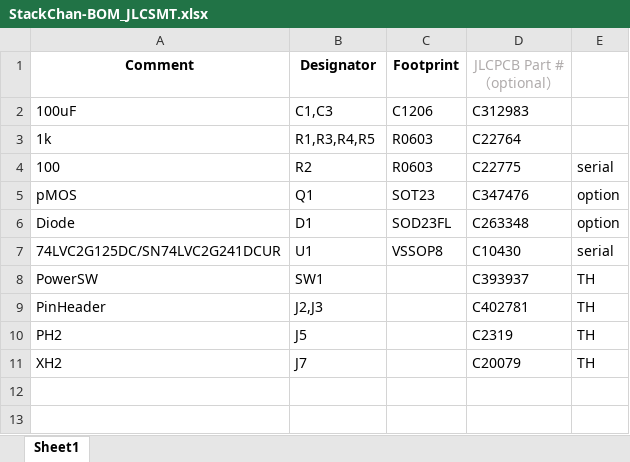
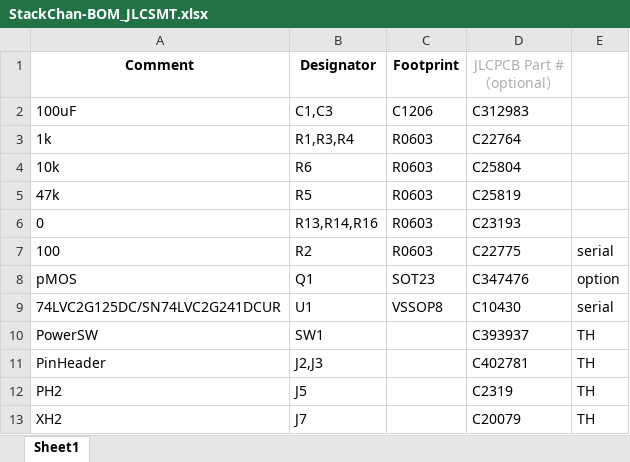
Before and after one commit to stack-chan/stack-chan, an Excel workbook: schematics/m5-pantilt/StackChan-BOM_JLCSMT.xlsx, sheet Sheet1, drawn as a sheet; values as stored, in another font and other column widths than the file's, no borders; removed rows and columns are numbered as before the commit, all else as after; the diff names each change by its address in the sheet, - before the commit and + after, or states it on an @@ line.

Commit message:
Update parts position

```diff
--- a/schematics/m5-pantilt/StackChan-BOM_JLCSMT.xlsx (sheet Sheet1)
+++ b/schematics/m5-pantilt/StackChan-BOM_JLCSMT.xlsx (sheet Sheet1)
-B3 (Designator): R1,R3,R4,R5
+B3 (Designator): R1,R3,R4
+row 4: 10k | R6 | R0603 | C25804
+row 5: 47k | R5 | R0603 | C25819
+row 6: 0 | R13,R14,R16 | R0603 | C23193
-row 6: Diode | D1 | SOD23FL | C263348 | option
```
Also changed, not shown: schematics/m5-pantilt/StackChan-CPL_JLCSMT.xlsx.
